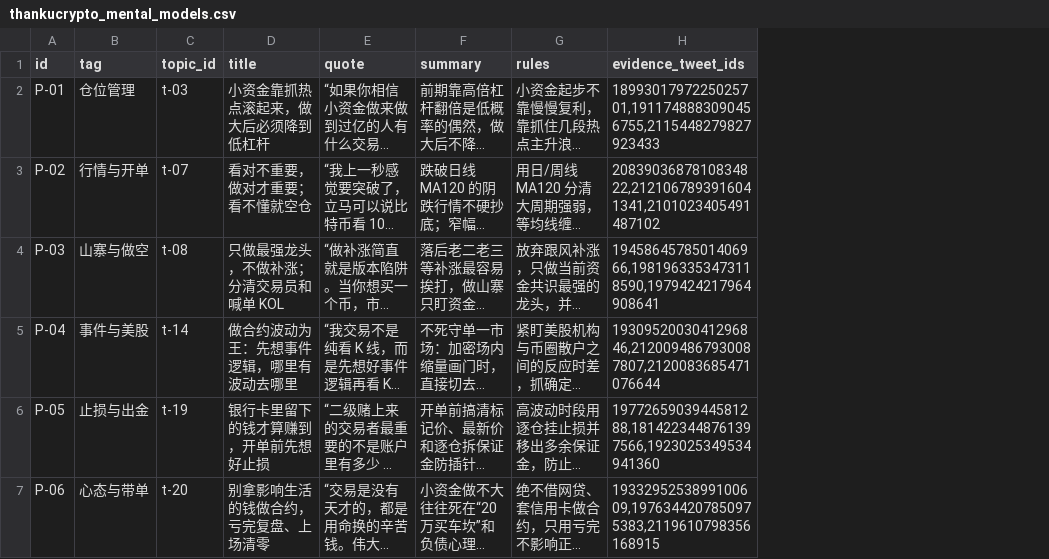
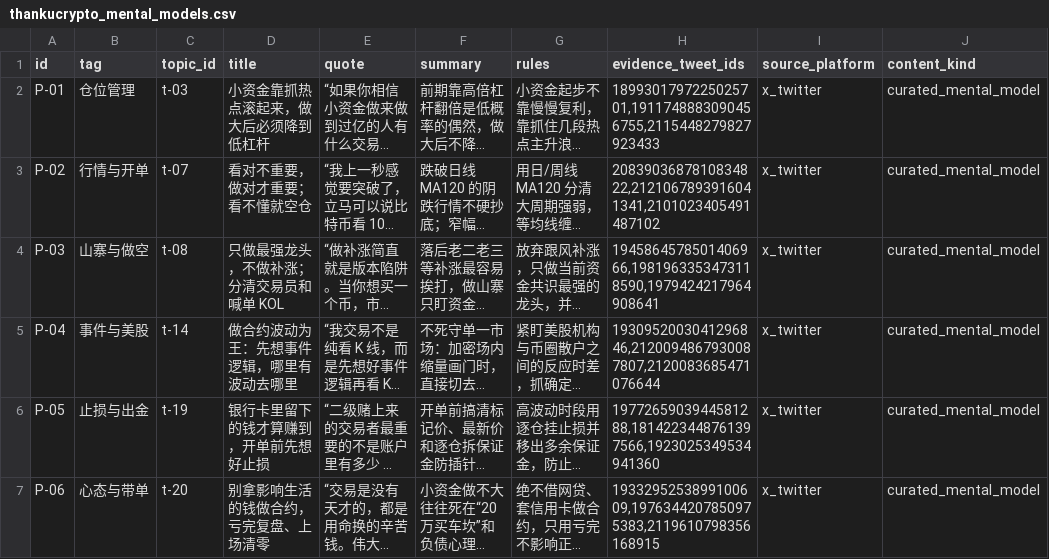
Before and after one commit to suoha888/Trader-Archives, a CSV file: thankucrypto/data/thankucrypto_mental_models.csv, drawn as a sheet; long unchanged cells end in …; the diff names each change by its address in the sheet, - before the commit and + after, or states it on an @@ line.

```diff
--- a/thankucrypto/data/thankucrypto_mental_models.csv
+++ b/thankucrypto/data/thankucrypto_mental_models.csv
+column I (source_platform), rows 2-7: all x_twitter
+column J (content_kind), rows 2-7: all curated_mental_model
```
Also changed, not shown: thankucrypto/data/domains/05_stoploss_and_withdrawal.csv, thankucrypto/data/thankucrypto_binance_lives.csv, 52 other files.
